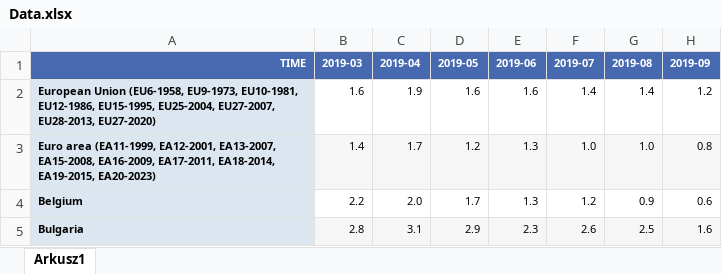
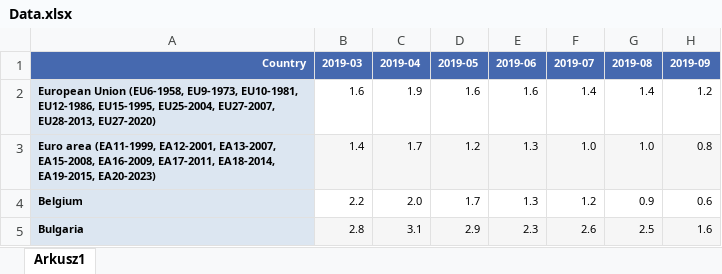
Before and after one commit to Prss161/EU-Inflation-Dashboard, an Excel workbook: Data.xlsx, sheet Arkusz1, drawn as a sheet; only a part is shown; values as stored, in another font and other column widths than the file's, no borders; the diff names each change by its address in the sheet, - before the commit and + after, or states it on an @@ line.

Commit message:
moded Data.xlsx

```diff
--- a/Data.xlsx (sheet Arkusz1)
+++ b/Data.xlsx (sheet Arkusz1)
-A1: TIME
+A1: Country
```
